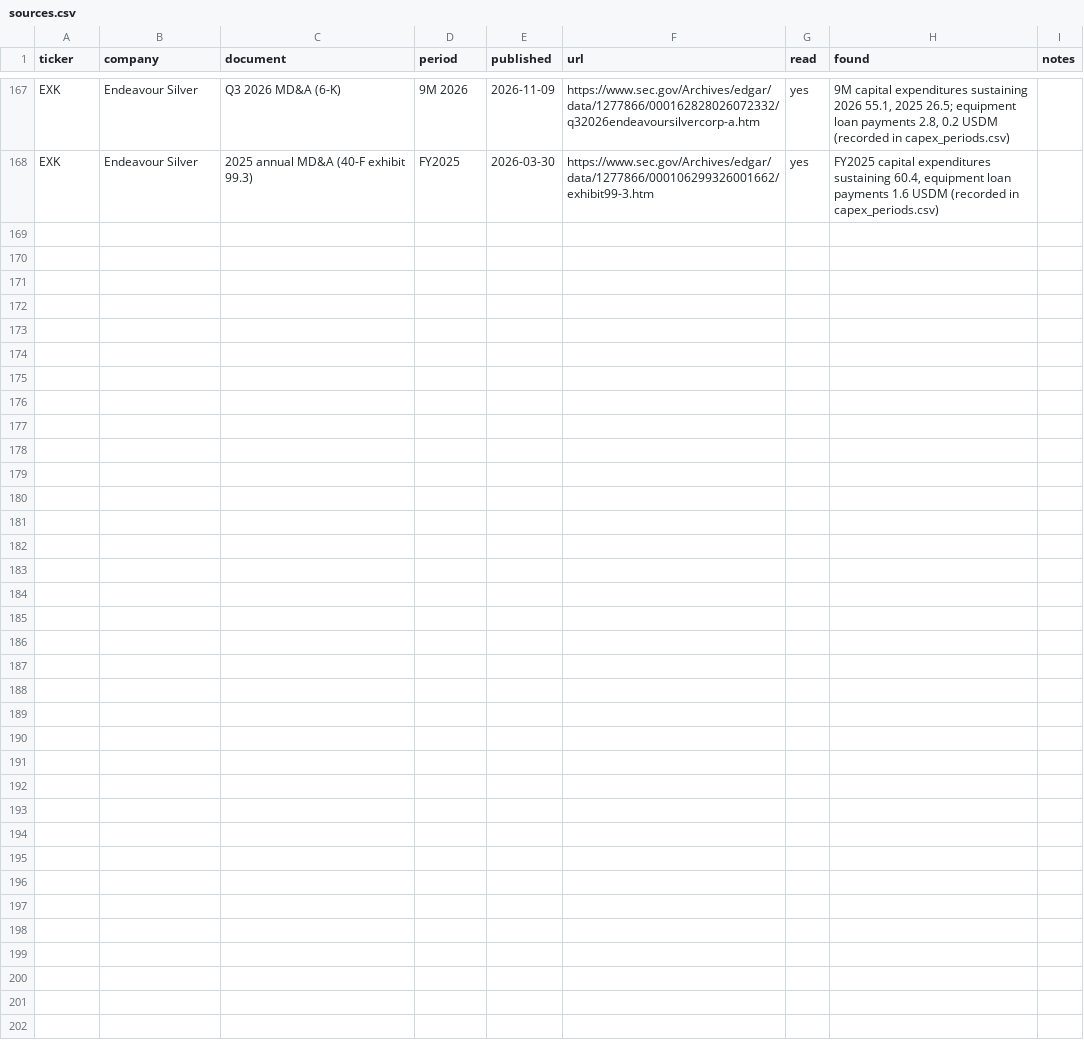
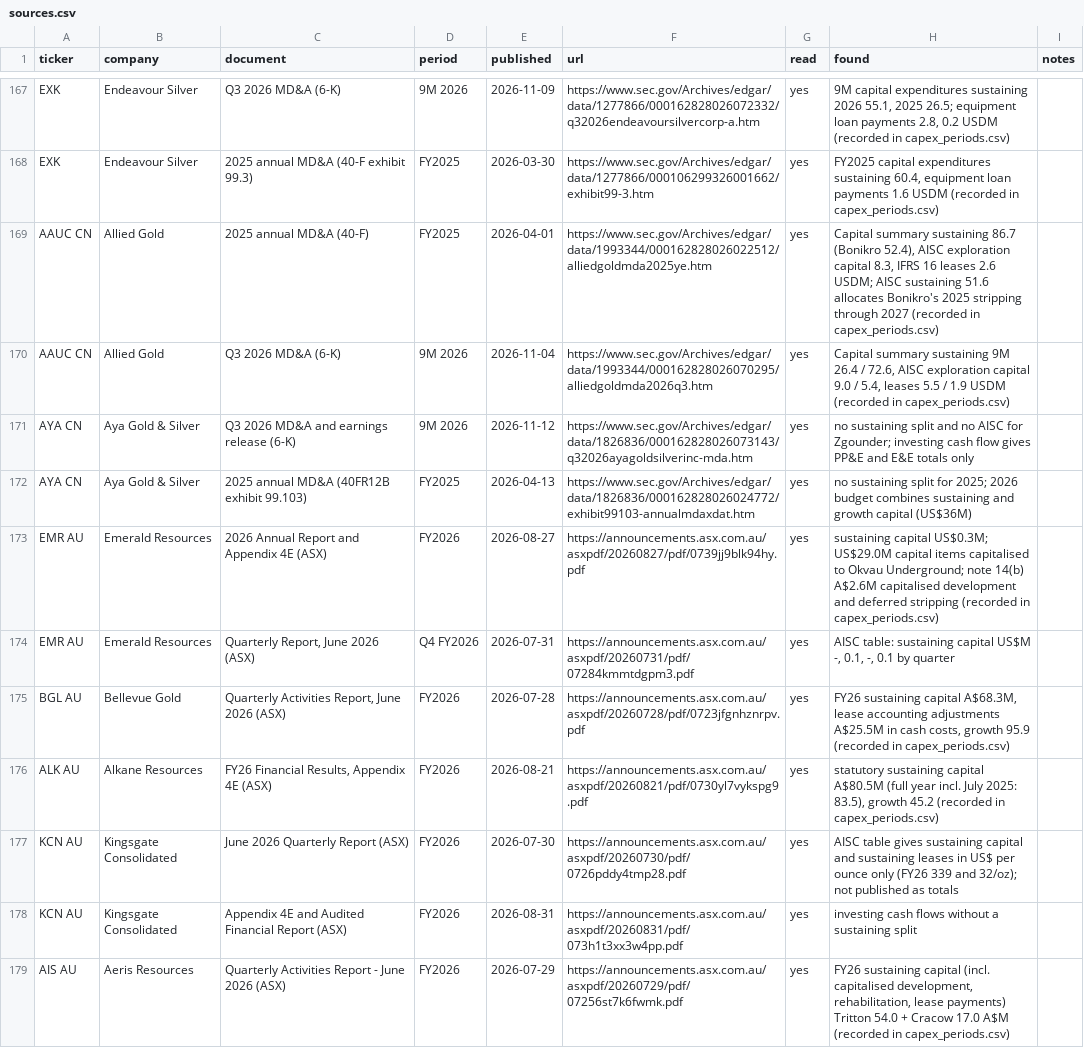
Before and after one commit to rmvw96-spec/mining-company-valuations, a CSV file: data/research/sources.csv, drawn as a sheet; only a part is shown, gaps mark what is left out; the diff covers the shown part only; the diff names each change by its address in the sheet, - before the commit and + after, or states it on an @@ line.

Commit message:
Coverage backlog: sustaining spending for Allied Gold (capital summary, not Bonikro's smoothed AISC line), Emerald, Bellevue, Alkane, Aeris, Kantra, West African and 29Metals; Aya, Kingsgate and Resolute not published

```diff
--- a/data/research/sources.csv
+++ b/data/research/sources.csv
+row 169: AAUC CN | Allied Gold | 2025 annual MD&A (40-F) | FY2025 | 2026-04-01 | https://www.sec.gov/Archives/edgar/data/1993344/000162828026022512/alliedgoldmda2025ye.htm | yes | Capital summary sustaining 86.7 (Bonikro 52.4), AISC exploration capital 8.3, IFRS 16 leases 2.6 USDM; AISC sustaining 51.6 allocates Bonikro's 2025 stripping through 2027 (recorded in capex_periods.csv)
+row 170: AAUC CN | Allied Gold | Q3 2026 MD&A (6-K) | 9M 2026 | 2026-11-04 | https://www.sec.gov/Archives/edgar/data/1993344/000162828026070295/alliedgoldmda2026q3.htm | yes | Capital summary sustaining 9M 26.4 / 72.6, AISC exploration capital 9.0 / 5.4, leases 5.5 / 1.9 USDM (recorded in capex_periods.csv)
+row 171: AYA CN | Aya Gold & Silver | Q3 2026 MD&A and earnings release (6-K) | 9M 2026 | 2026-11-12 | https://www.sec.gov/Archives/edgar/data/1826836/000162828026073143/q32026ayagoldsilverinc-mda.htm | yes | no sustaining split and no AISC for Zgounder; investing cash flow gives PP&E and E&E totals only
+row 172: AYA CN | Aya Gold & Silver | 2025 annual MD&A (40FR12B exhibit 99.103) | FY2025 | 2026-04-13 | https://www.sec.gov/Archives/edgar/data/1826836/000162828026024772/exhibit99103-annualmdaxdat.htm | yes | no sustaining split for 2025; 2026 budget combines sustaining and growth capital (US$36M)
+row 173: EMR AU | Emerald Resources | 2026 Annual Report and Appendix 4E (ASX) | FY2026 | 2026-08-27 | https://announcements.asx.com.au/asxpdf/20260827/pdf/0739jj9blk94hy.pdf | yes | sustaining capital US$0.3M; US$29.0M capital items capitalised to Okvau Underground; note 14(b) A$2.6M capitalised development and deferred stripping (recorded in capex_periods.csv)
+row 174: EMR AU | Emerald Resources | Quarterly Report, June 2026 (ASX) | Q4 FY2026 | 2026-07-31 | https://announcements.asx.com.au/asxpdf/20260731/pdf/07284kmmtdgpm3.pdf | yes | AISC table: sustaining capital US$M -, 0.1, -, 0.1 by quarter
+row 175: BGL AU | Bellevue Gold | Quarterly Activities Report, June 2026 (ASX) | FY2026 | 2026-07-28 | https://announcements.asx.com.au/asxpdf/20260728/pdf/0723jfgnhznrpv.pdf | yes | FY26 sustaining capital A$68.3M, lease accounting adjustments A$25.5M in cash costs, growth 95.9 (recorded in capex_periods.csv)
+row 176: ALK AU | Alkane Resources | FY26 Financial Results, Appendix 4E (ASX) | FY2026 | 2026-08-21 | https://announcements.asx.com.au/asxpdf/20260821/pdf/0730yl7vykspg9.pdf | yes | statutory sustaining capital A$80.5M (full year incl. July 2025: 83.5), growth 45.2 (recorded in capex_periods.csv)
+row 177: KCN AU | Kingsgate Consolidated | June 2026 Quarterly Report (ASX) | FY2026 | 2026-07-30 | https://announcements.asx.com.au/asxpdf/20260730/pdf/0726pddy4tmp28.pdf | yes | AISC table gives sustaining capital and sustaining leases in US$ per ounce only (FY26 339 and 32/oz); not published as totals
+row 178: KCN AU | Kingsgate Consolidated | Appendix 4E and Audited Financial Report (ASX) | FY2026 | 2026-08-31 | https://announcements.asx.com.au/asxpdf/20260831/pdf/073h1t3xx3w4pp.pdf | yes | investing cash flows without a sustaining split
+row 179: AIS AU | Aeris Resources | Quarterly Activities Report - June 2026 (ASX) | FY2026 | 2026-07-29 | https://announcements.asx.com.au/asxpdf/20260729/pdf/07256st7k6fwmk.pdf | yes | FY26 sustaining capital (incl. capitalised development, rehabilitation, lease payments) Tritton 54.0 + Cracow 17.0 A$M (recorded in capex_periods.csv)
```
Also changed, not shown: 10 added rows elsewhere in this file, data/research/coverage.csv, data/research/pnav_companies.csv, 1 other file.
